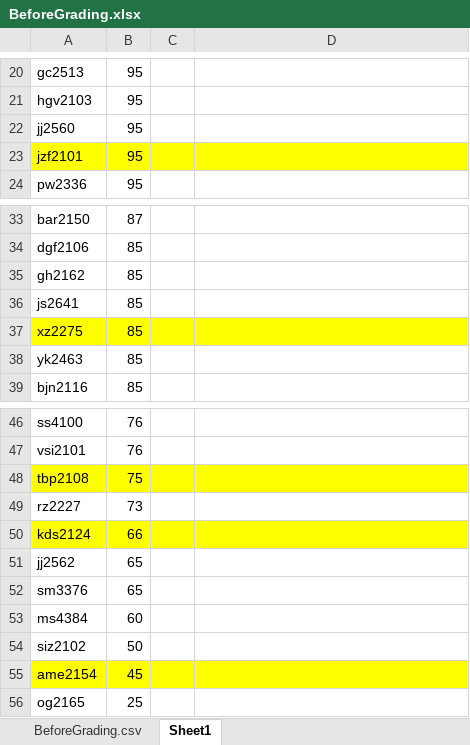
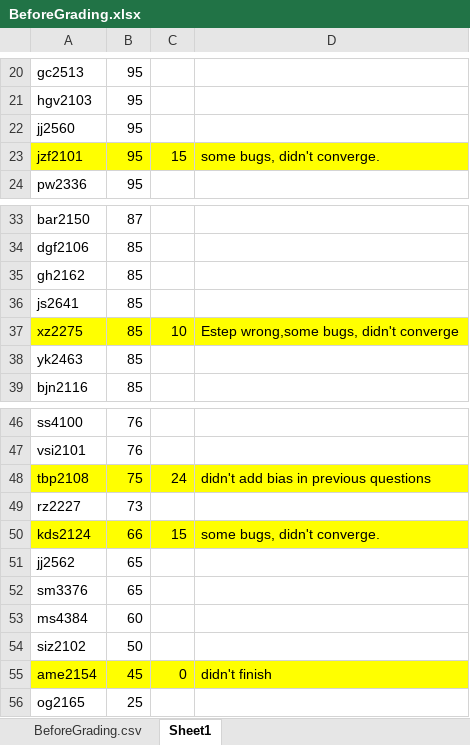
Before and after one commit to fwood/w4240, an Excel workbook: auto_grading/hw3_grading/BeforeGrading.xlsx, sheet Sheet1, drawn as a sheet; only a part is shown, gaps mark what is left out; values as stored, in another font and other column widths than the file's, no borders; the diff names each change by its address in the sheet, - before the commit and + after, or states it on an @@ line.

Commit message:
Some changes in HW4 grading program grade matrix.

```diff
--- a/auto_grading/hw3_grading/BeforeGrading.xlsx (sheet Sheet1)
+++ b/auto_grading/hw3_grading/BeforeGrading.xlsx (sheet Sheet1)
-C23: (empty)
+C23: 15
-D23: (empty)
+D23: some bugs, didn't converge.
-C37: (empty)
+C37: 10
-D37: (empty)
+D37: Estep wrong,some bugs, didn't converge
-C48: (empty)
+C48: 24
-D48: (empty)
+D48: didn't add bias in previous questions
-C50: (empty)
+C50: 15
-D50: (empty)
+D50: some bugs, didn't converge.
-C55: (empty)
+C55: 0
-D55: (empty)
+D55: didn't finish
```
Also changed, not shown: 4 other files.
